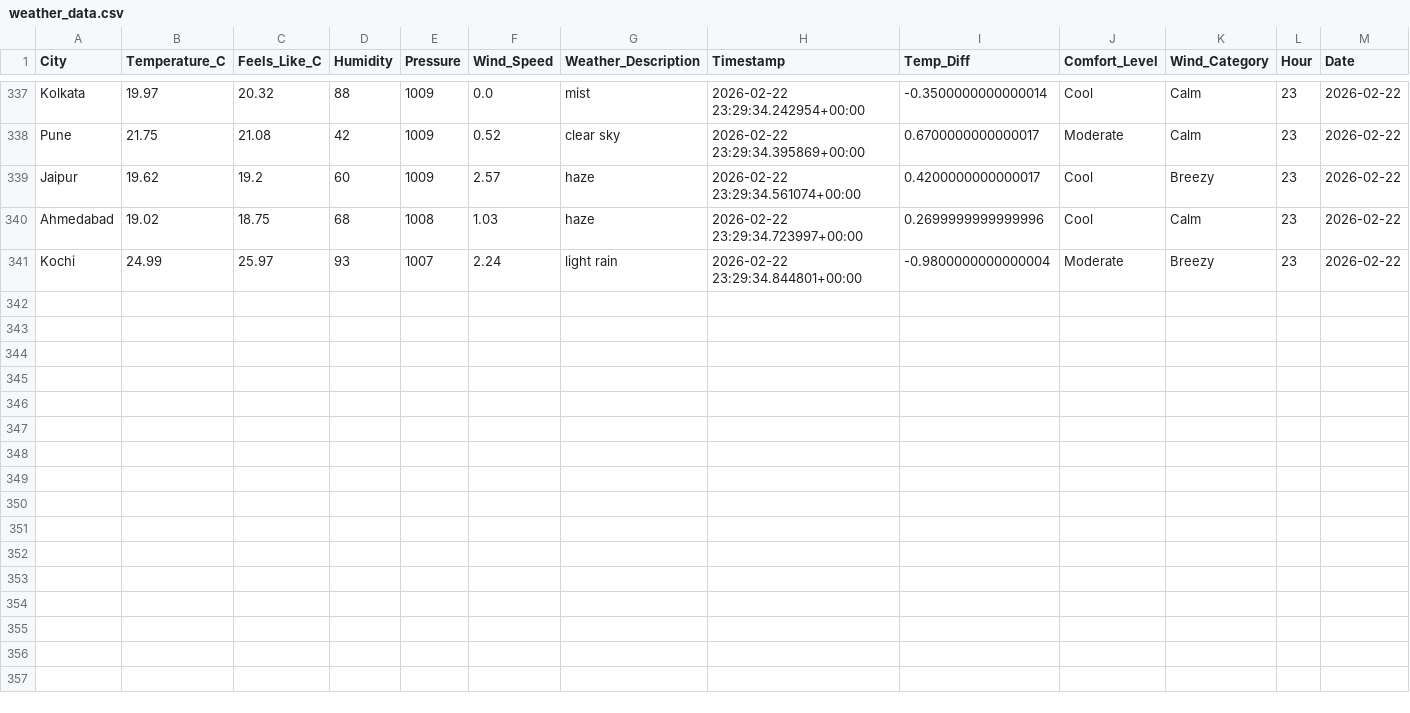
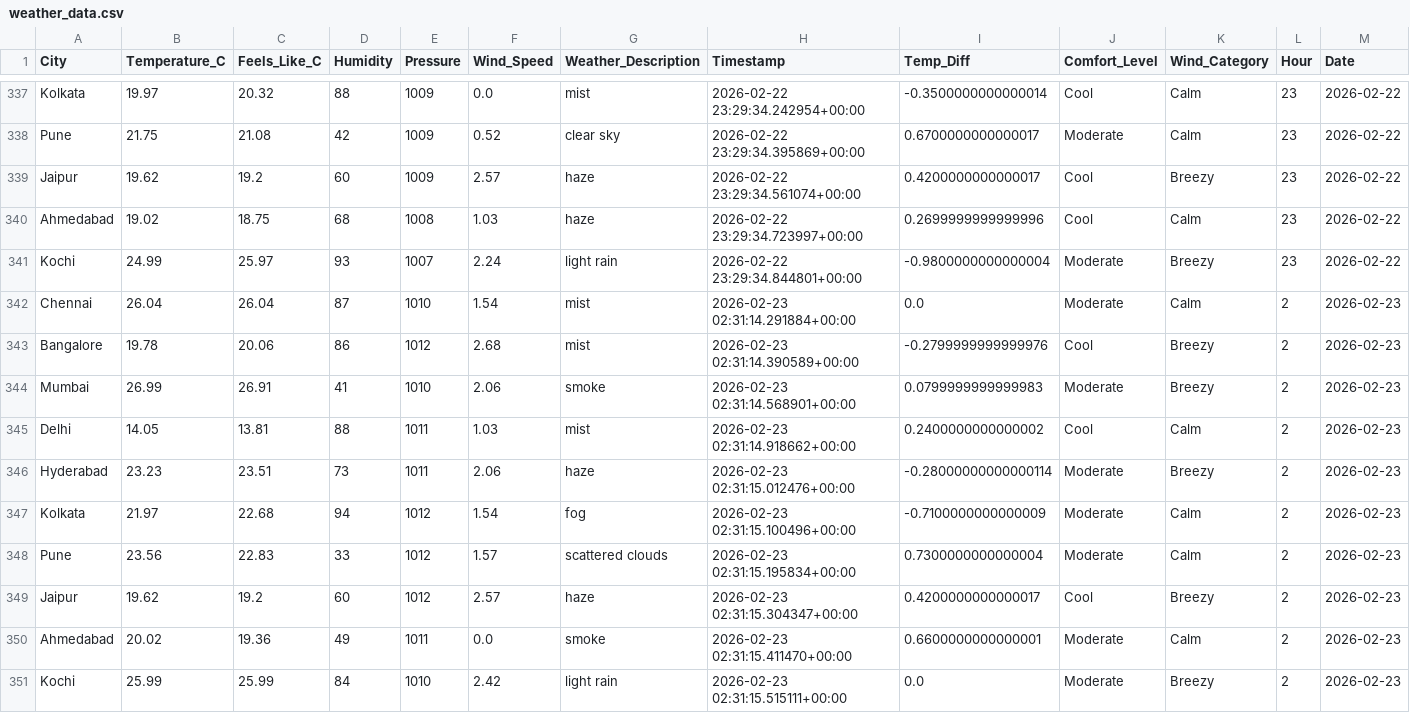
Before and after one commit to MuhammedRaazi/my-weather-dashboard, a CSV file: data/weather_data.csv, drawn as a sheet; only a part is shown, gaps mark what is left out.

```diff
--- a/data/weather_data.csv
+++ b/data/weather_data.csv
@@ -341 +341,11 @@ Ahmedabad,19.02,18.75,68,1008,1.03,haze,2026-02-22 23:29:34.723997+00:00,0.26999
 Kochi,24.99,25.97,93,1007,2.24,light rain,2026-02-22 23:29:34.844801+00:00,-0.9800000000000004,Moderate,Breezy,23,2026-02-22
+Chennai,26.04,26.04,87,1010,1.54,mist,2026-02-23 02:31:14.291884+00:00,0.0,Moderate,Calm,2,2026-02-23
+Bangalore,19.78,20.06,86,1012,2.68,mist,2026-02-23 02:31:14.390589+00:00,-0.2799999999999976,Cool,Breezy,2,2026-02-23
+Mumbai,26.99,26.91,41,1010,2.06,smoke,2026-02-23 02:31:14.568901+00:00,0.0799999999999983,Moderate,Breezy,2,2026-02-23
+Delhi,14.05,13.81,88,1011,1.03,mist,2026-02-23 02:31:14.918662+00:00,0.2400000000000002,Cool,Calm,2,2026-02-23
+Hyderabad,23.23,23.51,73,1011,2.06,haze,2026-02-23 02:31:15.012476+00:00,-0.28000000000000114,Moderate,Breezy,2,2026-02-23
+Kolkata,21.97,22.68,94,1012,1.54,fog,2026-02-23 02:31:15.100496+00:00,-0.7100000000000009,Moderate,Calm,2,2026-02-23
+Pune,23.56,22.83,33,1012,1.57,scattered clouds,2026-02-23 02:31:15.195834+00:00,0.7300000000000004,Moderate,Calm,2,2026-02-23
+Jaipur,19.62,19.2,60,1012,2.57,haze,2026-02-23 02:31:15.304347+00:00,0.4200000000000017,Cool,Breezy,2,2026-02-23
+Ahmedabad,20.02,19.36,49,1011,0.0,smoke,2026-02-23 02:31:15.411470+00:00,0.6600000000000001,Moderate,Calm,2,2026-02-23
+Kochi,25.99,25.99,84,1010,2.42,light rain,2026-02-23 02:31:15.515111+00:00,0.0,Moderate,Breezy,2,2026-02-23
```
